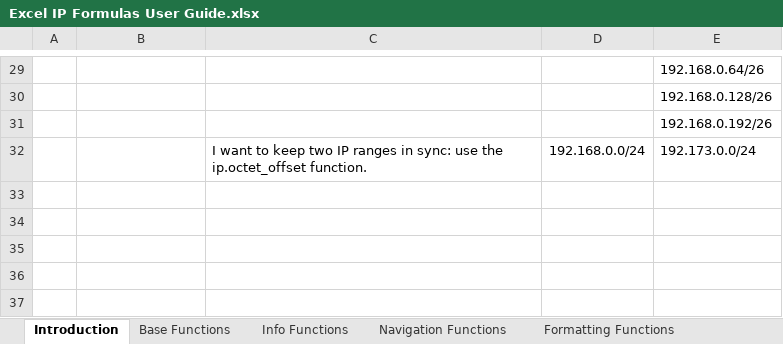
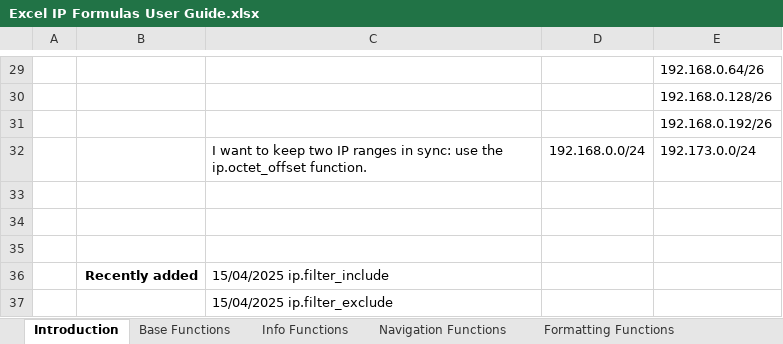
Before and after one commit to ngrison/Excel-IP-Functions, an Excel workbook: Formula/Excel IP Formulas User Guide.xlsx, sheet Introduction, drawn as a sheet; only a part is shown, gaps mark what is left out; values as stored, in another font and other column widths than the file's, no borders; the diff names each change by its address in the sheet, - before the commit and + after, or states it on an @@ line.

```diff
--- a/Formula/Excel IP Formulas User Guide.xlsx (sheet Introduction)
+++ b/Formula/Excel IP Formulas User Guide.xlsx (sheet Introduction)
+row 33: (empty)
+row 34: (empty)
+row 35: (empty)
+row 36:  | Recently added | 15/04/2025 ip.filter_include
+row 37:  |  | 15/04/2025 ip.filter_exclude
```
Also changed, not shown: sheet Iterative Functions.
